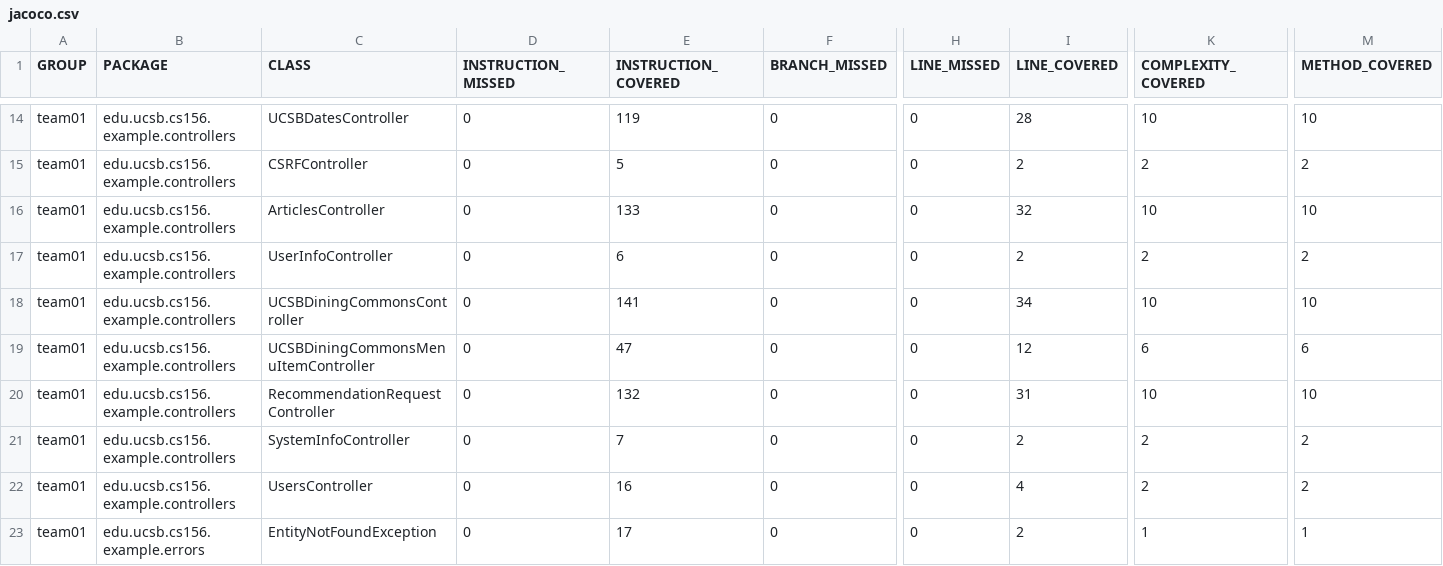
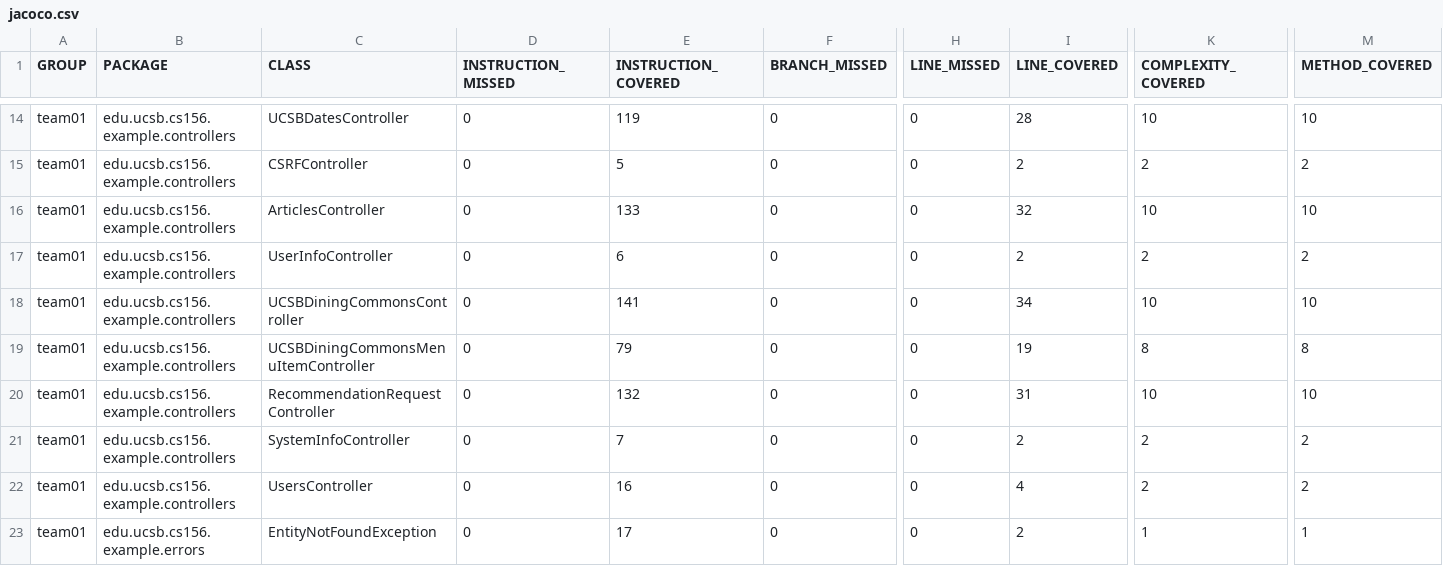
Before and after one commit to ucsb-cs156-s26/team01-s26-11, a CSV file: jacoco/jacoco.csv, drawn as a sheet; only a part is shown, gaps mark what is left out; the diff names each change by its address in the sheet, - before the commit and + after, or states it on an @@ line.

```diff
--- a/jacoco/jacoco.csv
+++ b/jacoco/jacoco.csv
-E19 (INSTRUCTION_COVERED): 47
+E19 (INSTRUCTION_COVERED): 79
-I19 (LINE_COVERED): 12
+I19 (LINE_COVERED): 19
-K19 (COMPLEXITY_COVERED): 6
+K19 (COMPLEXITY_COVERED): 8
-M19 (METHOD_COVERED): 6
+M19 (METHOD_COVERED): 8
```
Also changed, not shown: 7 other files.
